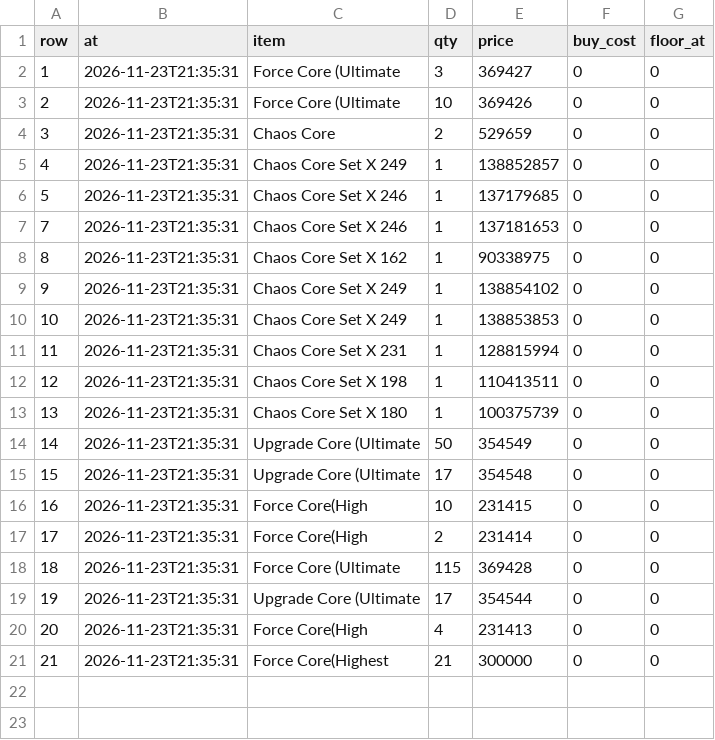
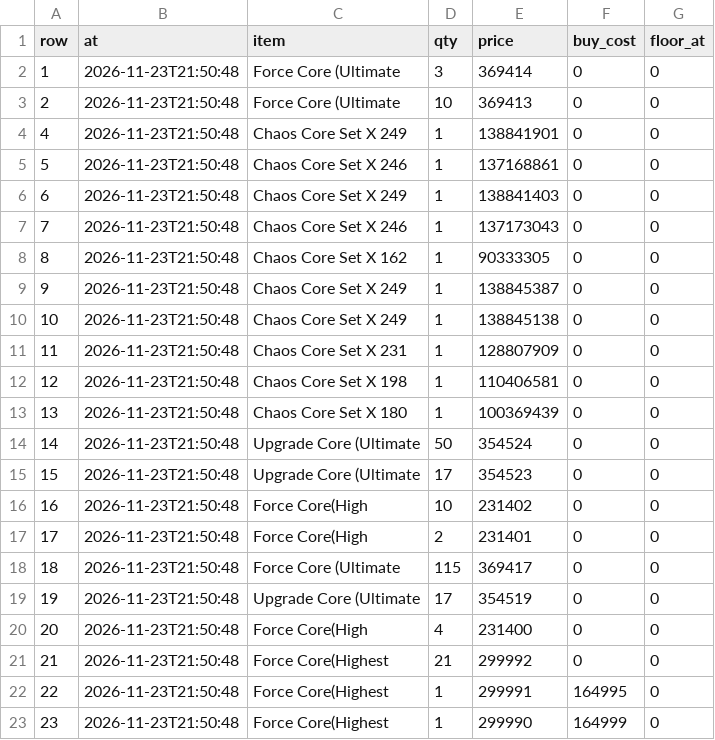
Before and after one commit to tl45663035/cabal_trade, a CSV file: profit_reports/trung/artifacts/board.csv, drawn as a sheet.

```diff
--- a/profit_reports/trung/artifacts/board.csv
+++ b/profit_reports/trung/artifacts/board.csv
@@ -1,21 +1,23 @@
 row,at,item,qty,price,buy_cost,floor_at
-1,2026-11-23T21:35:31,Force Core (Ultimate,3,369427,0,0
-2,2026-11-23T21:35:31,Force Core (Ultimate,10,369426,0,0
-3,2026-11-23T21:35:31,Chaos Core,2,529659,0,0
-4,2026-11-23T21:35:31,Chaos Core Set X 249,1,138852857,0,0
-5,2026-11-23T21:35:31,Chaos Core Set X 246,1,137179685,0,0
-7,2026-11-23T21:35:31,Chaos Core Set X 246,1,137181653,0,0
-8,2026-11-23T21:35:31,Chaos Core Set X 162,1,90338975,0,0
-9,2026-11-23T21:35:31,Chaos Core Set X 249,1,138854102,0,0
-10,2026-11-23T21:35:31,Chaos Core Set X 249,1,138853853,0,0
-11,2026-11-23T21:35:31,Chaos Core Set X 231,1,128815994,0,0
-12,2026-11-23T21:35:31,Chaos Core Set X 198,1,110413511,0,0
-13,2026-11-23T21:35:31,Chaos Core Set X 180,1,100375739,0,0
-14,2026-11-23T21:35:31,Upgrade Core (Ultimate,50,354549,0,0
-15,2026-11-23T21:35:31,Upgrade Core (Ultimate,17,354548,0,0
-16,2026-11-23T21:35:31,Force Core(High,10,231415,0,0
-17,2026-11-23T21:35:31,Force Core(High,2,231414,0,0
-18,2026-11-23T21:35:31,Force Core (Ultimate,115,369428,0,0
-19,2026-11-23T21:35:31,Upgrade Core (Ultimate,17,354544,0,0
-20,2026-11-23T21:35:31,Force Core(High,4,231413,0,0
-21,2026-11-23T21:35:31,Force Core(Highest,21,300000,0,0
+1,2026-11-23T21:50:48,Force Core (Ultimate,3,369414,0,0
+2,2026-11-23T21:50:48,Force Core (Ultimate,10,369413,0,0
+4,2026-11-23T21:50:48,Chaos Core Set X 249,1,138841901,0,0
+5,2026-11-23T21:50:48,Chaos Core Set X 246,1,137168861,0,0
+6,2026-11-23T21:50:48,Chaos Core Set X 249,1,138841403,0,0
+7,2026-11-23T21:50:48,Chaos Core Set X 246,1,137173043,0,0
+8,2026-11-23T21:50:48,Chaos Core Set X 162,1,90333305,0,0
+9,2026-11-23T21:50:48,Chaos Core Set X 249,1,138845387,0,0
+10,2026-11-23T21:50:48,Chaos Core Set X 249,1,138845138,0,0
+11,2026-11-23T21:50:48,Chaos Core Set X 231,1,128807909,0,0
+12,2026-11-23T21:50:48,Chaos Core Set X 198,1,110406581,0,0
+13,2026-11-23T21:50:48,Chaos Core Set X 180,1,100369439,0,0
+14,2026-11-23T21:50:48,Upgrade Core (Ultimate,50,354524,0,0
+15,2026-11-23T21:50:48,Upgrade Core (Ultimate,17,354523,0,0
+16,2026-11-23T21:50:48,Force Core(High,10,231402,0,0
+17,2026-11-23T21:50:48,Force Core(High,2,231401,0,0
+18,2026-11-23T21:50:48,Force Core (Ultimate,115,369417,0,0
+19,2026-11-23T21:50:48,Upgrade Core (Ultimate,17,354519,0,0
+20,2026-11-23T21:50:48,Force Core(High,4,231400,0,0
+21,2026-11-23T21:50:48,Force Core(Highest,21,299992,0,0
+22,2026-11-23T21:50:48,Force Core(Highest,1,299991,164995,0
+23,2026-11-23T21:50:48,Force Core(Highest,1,299990,164999,0
```
Also changed, not shown: profit_reports/trung/artifacts/networth_history.csv, profit_reports/trung/artifacts/purchases.csv, 5 other files.
